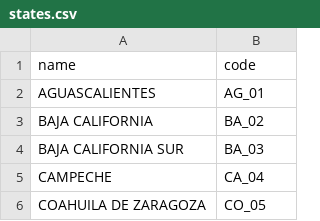
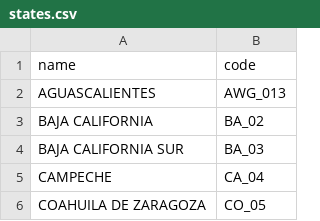
Before and after one commit to amonrreal/exercise_reservamos, a CSV file: lib/seed_csv/states.csv, drawn as a sheet; only a part is shown.

```diff
--- a/lib/seed_csv/states.csv
+++ b/lib/seed_csv/states.csv
@@ -1,3 +1,3 @@
 name,code
-AGUASCALIENTES,AG_01
+AGUASCALIENTES,AWG_013
 BAJA CALIFORNIA,BA_02
```
Also changed, not shown: 15 other files.
